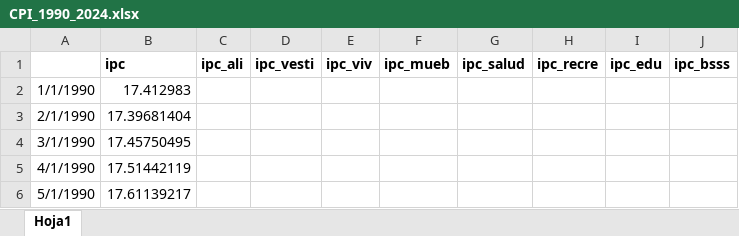
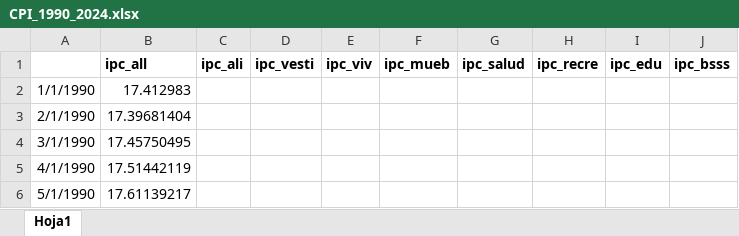
Before and after one commit to osmarbolivar/High-Freq-Inflation-Forecast-2SML, an Excel workbook: Data/CPI_1990_2024.xlsx, sheet Hoja1, drawn as a sheet; only a part is shown; values as stored, in another font and other column widths than the file's, no borders; the diff names each change by its address in the sheet, - before the commit and + after, or states it on an @@ line.

Commit message:
preliminary_dataset_2

```diff
--- a/Data/CPI_1990_2024.xlsx (sheet Hoja1)
+++ b/Data/CPI_1990_2024.xlsx (sheet Hoja1)
-B1: ipc
+B1: ipc_all
```
Also changed, not shown: 3 other files.
